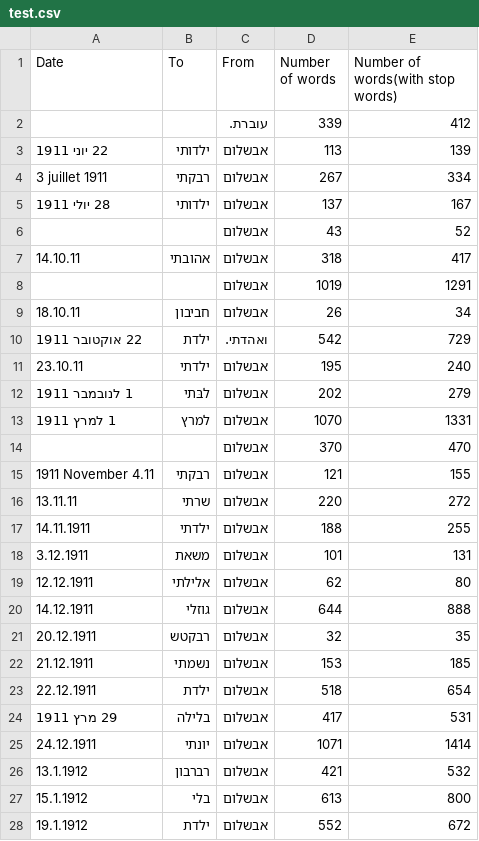
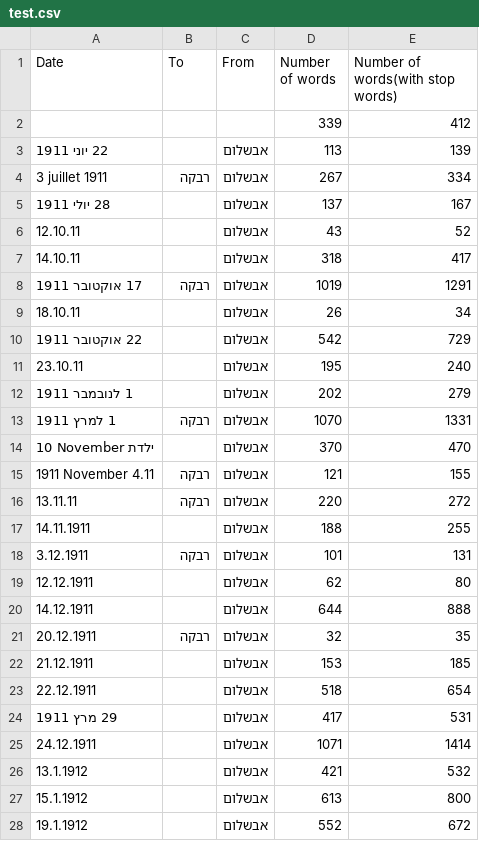
Before and after one commit to GenaNovak/Digital, a CSV file: test.csv, drawn as a sheet; only a part is shown; the diff covers the shown part only.

```diff
--- a/test.csv
+++ b/test.csv
@@ -1,28 +1,28 @@
 Date,To,From,Number of words,Number of words(with stop words)
-,,עוברת.,339,412
-22 יוני 1911,ילדותי,אבשלום,113,139
-3 juillet 1911,רבקתי,אבשלום,267,334
-28 יולי 1911,ילדותי,אבשלום,137,167
-,,אבשלום,43,52
-14.10.11,אהובתי,אבשלום,318,417
-,,אבשלום,1019,1291
-18.10.11,חביבון,אבשלום,26,34
-22 אוקטובר 1911,ילדת,ואהדתי.,542,729
-23.10.11,ילדתי,אבשלום,195,240
-1 לנובמבר 1911,לבּתי,אבשלום,202,279
-1 למרץ 1911,למרץ,אבשלום,1070,1331
-,,אבשלום,370,470
-1911 November 4.11,רבקתי,אבשלום,121,155
-13.11.11,שרתי,אבשלום,220,272
-14.11.1911,ילדתי,אבשלום,188,255
-3.12.1911,משאת,אבשלום,101,131
-12.12.1911,אלילתי,אבשלום,62,80
-14.12.1911,גוזלי,אבשלום,644,888
-20.12.1911,רבקטש,אבשלום,32,35
-21.12.1911,נשמתי,אבשלום,153,185
-22.12.1911,ילדת,אבשלום,518,654
-29 מרץ 1911,בלילה,אבשלום,417,531
-24.12.1911,יונתי,אבשלום,1071,1414
-13.1.1912,רברבון,אבשלום,421,532
-15.1.1912,בלי,אבשלום,613,800
-19.1.1912,ילדת,אבשלום,552,672
+,,,339,412
+22 יוני 1911,,אבשלום,113,139
+3 juillet 1911,רבקה,אבשלום,267,334
+28 יולי 1911,,אבשלום,137,167
+12.10.11,,אבשלום,43,52
+14.10.11,,אבשלום,318,417
+17 אוקטובר 1911,רבקה,אבשלום,1019,1291
+18.10.11,,אבשלום,26,34
+22 אוקטובר 1911,,אבשלום,542,729
+23.10.11,,אבשלום,195,240
+1 לנובמבר 1911,,אבשלום,202,279
+1 למרץ 1911,רבקה,אבשלום,1070,1331
+10 November ילדת,,אבשלום,370,470
+1911 November 4.11,רבקה,אבשלום,121,155
+13.11.11,רבקה,אבשלום,220,272
+14.11.1911,,אבשלום,188,255
+3.12.1911,רבקה,אבשלום,101,131
+12.12.1911,,אבשלום,62,80
+14.12.1911,,אבשלום,644,888
+20.12.1911,רבקה,אבשלום,32,35
+21.12.1911,,אבשלום,153,185
+22.12.1911,,אבשלום,518,654
+29 מרץ 1911,,אבשלום,417,531
+24.12.1911,,אבשלום,1071,1414
+13.1.1912,,אבשלום,421,532
+15.1.1912,,אבשלום,613,800
+19.1.1912,,אבשלום,552,672
```
Also changed, not shown: 19 removed rows and 49 edited cells elsewhere in this file, 23 other files.
